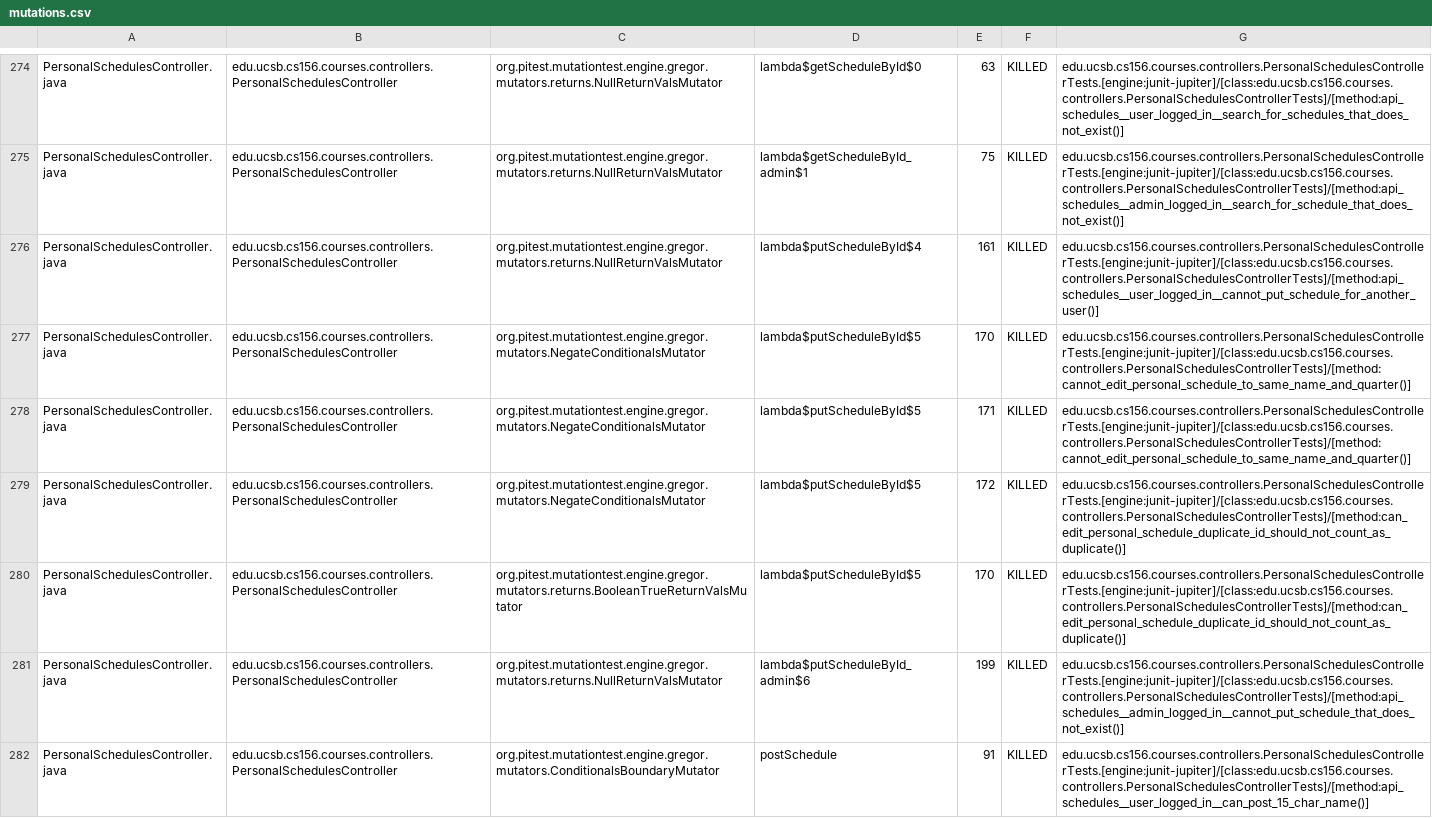
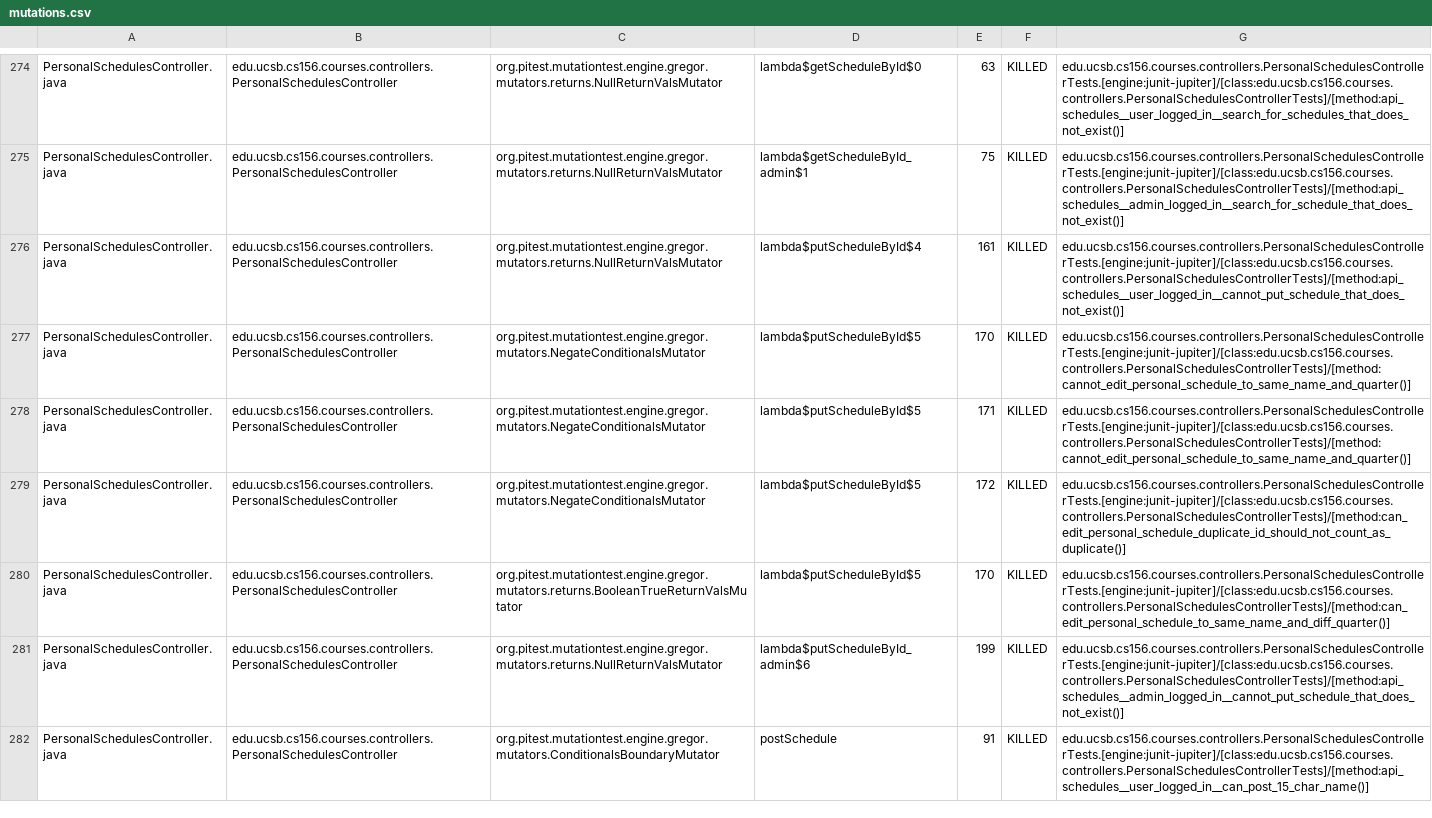
Before and after one commit to ucsb-cs156/proj-courses, a CSV file: prs/321/pitest/mutations.csv, drawn as a sheet; only a part is shown, gaps mark what is left out; the diff covers the shown part only.

Commit message:
Deploying to gh-pages from @ ucsb-cs156/proj-courses@84f33085eafbe0a6285a29f1d6e11ec57aedd545 🚀

```diff
--- a/prs/321/pitest/mutations.csv
+++ b/prs/321/pitest/mutations.csv
@@ -275,3 +275,3 @@ PersonalSchedulesController.java,edu.ucsb.cs156.courses.controllers.PersonalSche
 PersonalSchedulesController.java,edu.ucsb.cs156.courses.controllers.PersonalSchedulesController,org.pitest.mutationtest.engine.gregor.mutators.returns.NullReturnValsMutator,lambda$getScheduleById_admin$1,75,KILLED,edu.ucsb.cs156.courses.controllers.PersonalSchedulesControllerTests.[engine:junit-jupiter]/[class:edu.ucsb.cs156.courses.controllers.PersonalSchedulesControllerTests]/[method:api_schedules__admin_logged_in__search_for_schedule_that_does_not_exist()]
-PersonalSchedulesController.java,edu.ucsb.cs156.courses.controllers.PersonalSchedulesController,org.pitest.mutationtest.engine.gregor.mutators.returns.NullReturnValsMutator,lambda$putScheduleById$4,161,KILLED,edu.ucsb.cs156.courses.controllers.PersonalSchedulesControllerTests.[engine:junit-jupiter]/[class:edu.ucsb.cs156.courses.controllers.PersonalSchedulesControllerTests]/[method:api_schedules__user_logged_in__cannot_put_schedule_for_another_user()]
+PersonalSchedulesController.java,edu.ucsb.cs156.courses.controllers.PersonalSchedulesController,org.pitest.mutationtest.engine.gregor.mutators.returns.NullReturnValsMutator,lambda$putScheduleById$4,161,KILLED,edu.ucsb.cs156.courses.controllers.PersonalSchedulesControllerTests.[engine:junit-jupiter]/[class:edu.ucsb.cs156.courses.controllers.PersonalSchedulesControllerTests]/[method:api_schedules__user_logged_in__cannot_put_schedule_that_does_not_exist()]
 PersonalSchedulesController.java,edu.ucsb.cs156.courses.controllers.PersonalSchedulesController,org.pitest.mutationtest.engine.gregor.mutators.NegateConditionalsMutator,lambda$putScheduleById$5,170,KILLED,edu.ucsb.cs156.courses.controllers.PersonalSchedulesControllerTests.[engine:junit-jupiter]/[class:edu.ucsb.cs156.courses.controllers.PersonalSchedulesControllerTests]/[method:cannot_edit_personal_schedule_to_same_name_and_quarter()]
@@ -279,3 +279,3 @@ PersonalSchedulesController.java,edu.ucsb.cs156.courses.controllers.PersonalSche
 PersonalSchedulesController.java,edu.ucsb.cs156.courses.controllers.PersonalSchedulesController,org.pitest.mutationtest.engine.gregor.mutators.NegateConditionalsMutator,lambda$putScheduleById$5,172,KILLED,edu.ucsb.cs156.courses.controllers.PersonalSchedulesControllerTests.[engine:junit-jupiter]/[class:edu.ucsb.cs156.courses.controllers.PersonalSchedulesControllerTests]/[method:can_edit_personal_schedule_duplicate_id_should_not_count_as_duplicate()]
-PersonalSchedulesController.java,edu.ucsb.cs156.courses.controllers.PersonalSchedulesController,org.pitest.mutationtest.engine.gregor.mutators.returns.BooleanTrueReturnValsMutator,lambda$putScheduleById$5,170,KILLED,edu.ucsb.cs156.courses.controllers.PersonalSchedulesControllerTests.[engine:junit-jupiter]/[class:edu.ucsb.cs156.courses.controllers.PersonalSchedulesControllerTests]/[method:can_edit_personal_schedule_duplicate_id_should_not_count_as_duplicate()]
+PersonalSchedulesController.java,edu.ucsb.cs156.courses.controllers.PersonalSchedulesController,org.pitest.mutationtest.engine.gregor.mutators.returns.BooleanTrueReturnValsMutator,lambda$putScheduleById$5,170,KILLED,edu.ucsb.cs156.courses.controllers.PersonalSchedulesControllerTests.[engine:junit-jupiter]/[class:edu.ucsb.cs156.courses.controllers.PersonalSchedulesControllerTests]/[method:can_edit_personal_schedule_to_same_name_and_diff_quarter()]
 PersonalSchedulesController.java,edu.ucsb.cs156.courses.controllers.PersonalSchedulesController,org.pitest.mutationtest.engine.gregor.mutators.returns.NullReturnValsMutator,lambda$putScheduleById_admin$6,199,KILLED,edu.ucsb.cs156.courses.controllers.PersonalSchedulesControllerTests.[engine:junit-jupiter]/[class:edu.ucsb.cs156.courses.controllers.PersonalSchedulesControllerTests]/[method:api_schedules__admin_logged_in__cannot_put_schedule_that_does_not_exist()]
```
Also changed, not shown: 45 edited cells elsewhere in this file, 54 other files.
